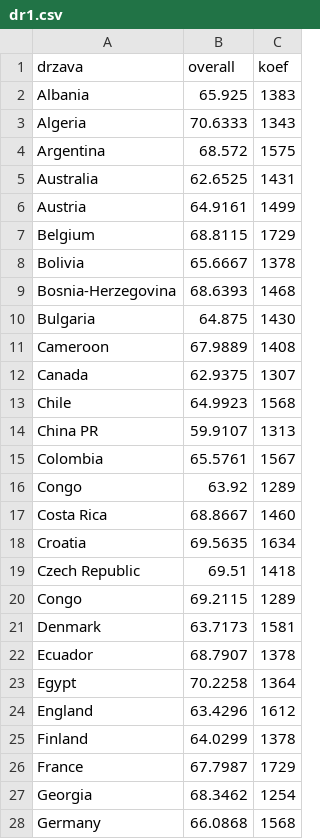
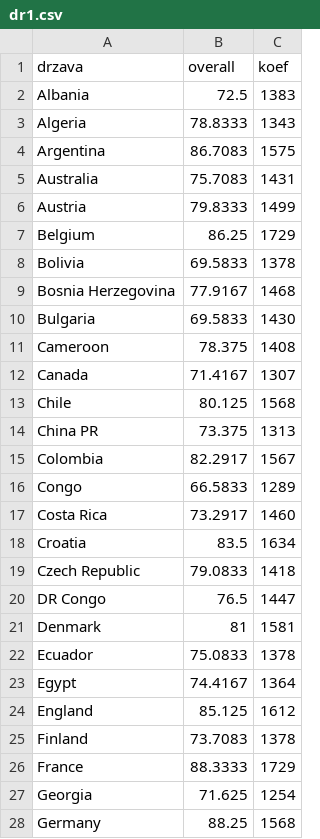
Before and after one commit to anaduu/Moneyball, a CSV file: web_scraping/dr1.csv, drawn as a sheet; only a part is shown; the diff covers the shown part only.

Commit message:
zavrsna verzija dr1.csv

```diff
--- a/web_scraping/dr1.csv
+++ b/web_scraping/dr1.csv
@@ -1,28 +1,28 @@
 drzava,overall,koef
-Albania,65.925,1383
-Algeria,70.6333,1343
-Argentina,68.572,1575
-Australia,62.6525,1431
-Austria,64.9161,1499
-Belgium,68.8115,1729
-Bolivia,65.6667,1378
-Bosnia-Herzegovina,68.6393,1468
-Bulgaria,64.875,1430
-Cameroon,67.9889,1408
-Canada,62.9375,1307
-Chile,64.9923,1568
-China PR,59.9107,1313
-Colombia,65.5761,1567
-Congo,63.92,1289
-Costa Rica,68.8667,1460
-Croatia,69.5635,1634
-Czech Republic,69.51,1418
-Congo,69.2115,1289
-Denmark,63.7173,1581
-Ecuador,68.7907,1378
-Egypt,70.2258,1364
-England,63.4296,1612
-Finland,64.0299,1378
-France,67.7987,1729
-Georgia,68.3462,1254
-Germany,66.0868,1568
+Albania,72.5,1383
+Algeria,78.8333,1343
+Argentina,86.7083,1575
+Australia,75.7083,1431
+Austria,79.8333,1499
+Belgium,86.25,1729
+Bolivia,69.5833,1378
+Bosnia Herzegovina,77.9167,1468
+Bulgaria,69.5833,1430
+Cameroon,78.375,1408
+Canada,71.4167,1307
+Chile,80.125,1568
+China PR,73.375,1313
+Colombia,82.2917,1567
+Congo,66.5833,1289
+Costa Rica,73.2917,1460
+Croatia,83.5,1634
+Czech Republic,79.0833,1418
+DR Congo,76.5,1447
+Denmark,81,1581
+Ecuador,75.0833,1378
+Egypt,74.4167,1364
+England,85.125,1612
+Finland,73.7083,1378
+France,88.3333,1729
+Georgia,71.625,1254
+Germany,88.25,1568
```
Also changed, not shown: 2 added rows, 2 removed rows and 42 edited cells elsewhere in this file.
